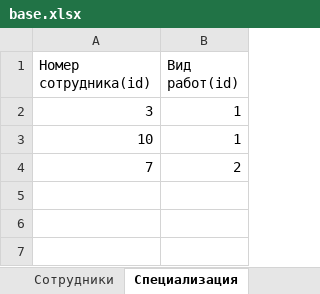
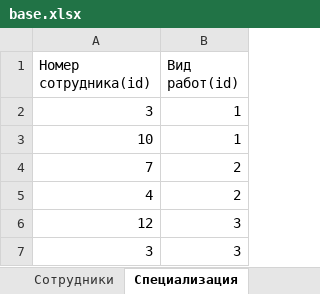
Before and after one commit to Maickl-Denis/GB_lite_BD_ORG, an Excel workbook: base.xlsx, sheet Специализация, drawn as a sheet; values as stored, in another font and other column widths than the file's, no borders; the diff names each change by its address in the sheet, - before the commit and + after, or states it on an @@ line.

```diff
--- a/base.xlsx (sheet Специализация)
+++ b/base.xlsx (sheet Специализация)
+row 5: 4 | 2
+row 6: 12 | 3
+row 7: 3 | 3
```
Also changed, not shown: sheet Сотрудники, sheet Клиенты, sheet Виды_работ, other sheet tabs.
